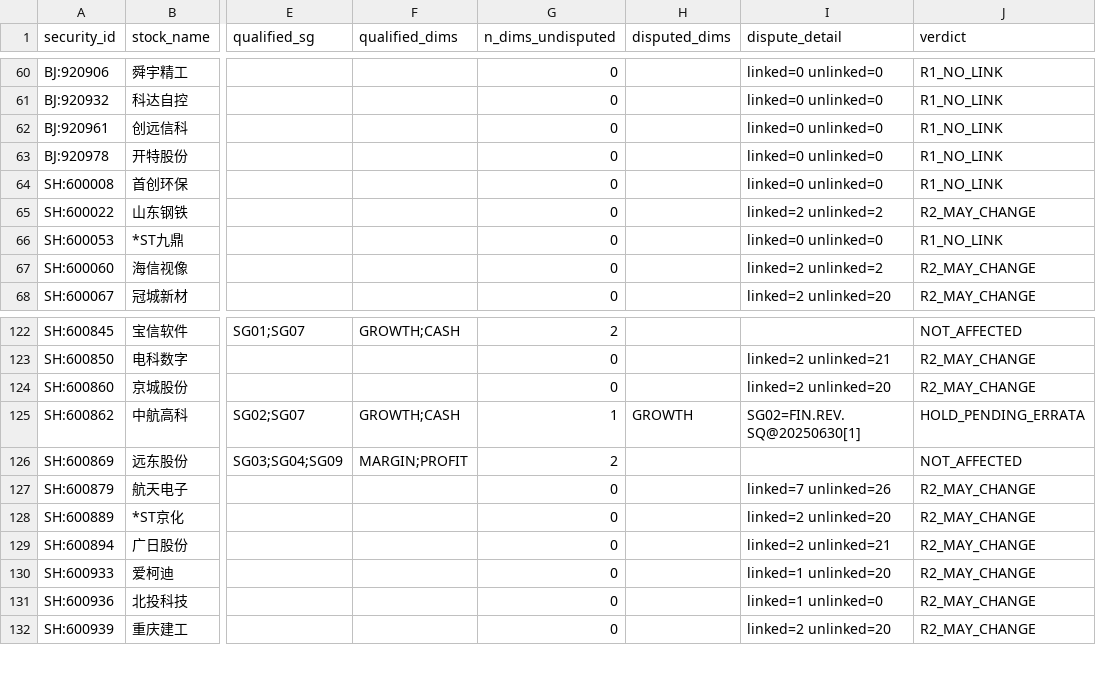
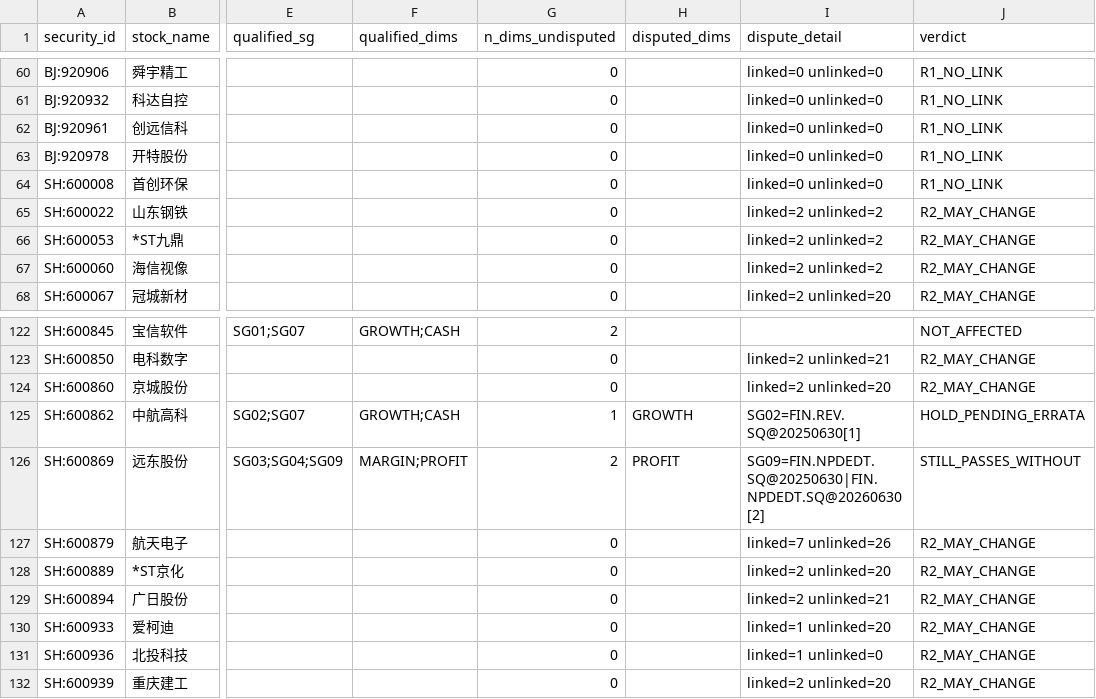
Before and after one commit to qiangzhuangmeili-ui/robotics-inflection-research, a CSV file: runs/issues/S00/errata_20261111_v5/l2_dependency_check.csv, drawn as a sheet; only a part is shown, gaps mark what is left out; the diff names each change by its address in the sheet, - before the commit and + after, or states it on an @@ line.

```diff
--- a/runs/issues/S00/errata_20261111_v5/l2_dependency_check.csv
+++ b/runs/issues/S00/errata_20261111_v5/l2_dependency_check.csv
-I66 (dispute_detail): linked=0 unlinked=0
+I66 (dispute_detail): linked=2 unlinked=2
-J66 (verdict): R1_NO_LINK
+J66 (verdict): R2_MAY_CHANGE
-H126 (disputed_dims): (empty)
+H126 (disputed_dims): PROFIT
-I126 (dispute_detail): (empty)
+I126 (dispute_detail): SG09=FIN.NPDEDT.SQ@20250630|FIN.NPDEDT.SQ@20260630[2]
-J126 (verdict): NOT_AFFECTED
+J126 (verdict): STILL_PASSES_WITHOUT
```
Also changed, not shown: runs/issues/S00/errata_20261111_v4/l2_dependency_check.csv, runs/issues/S00/errata_20261111_v4/restricted_claims.csv, 34 other files.
